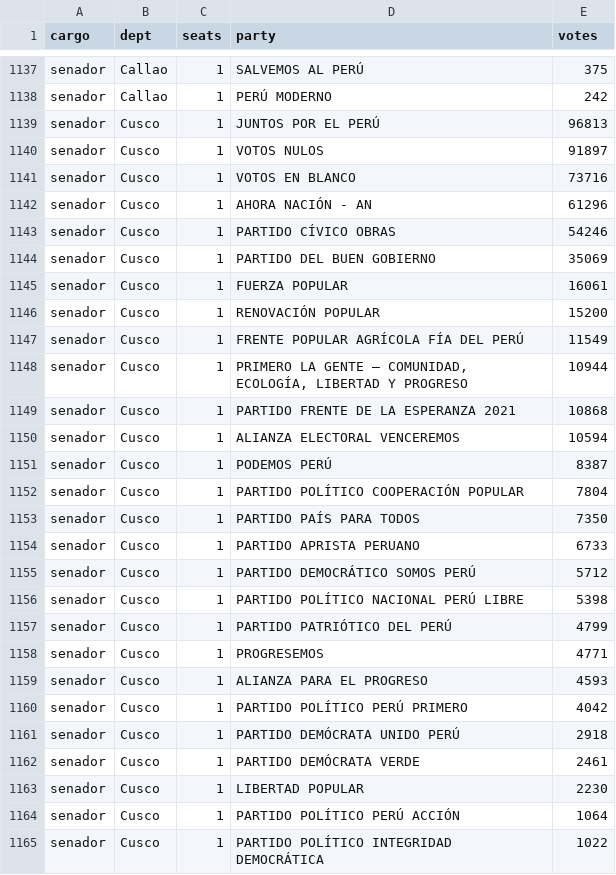
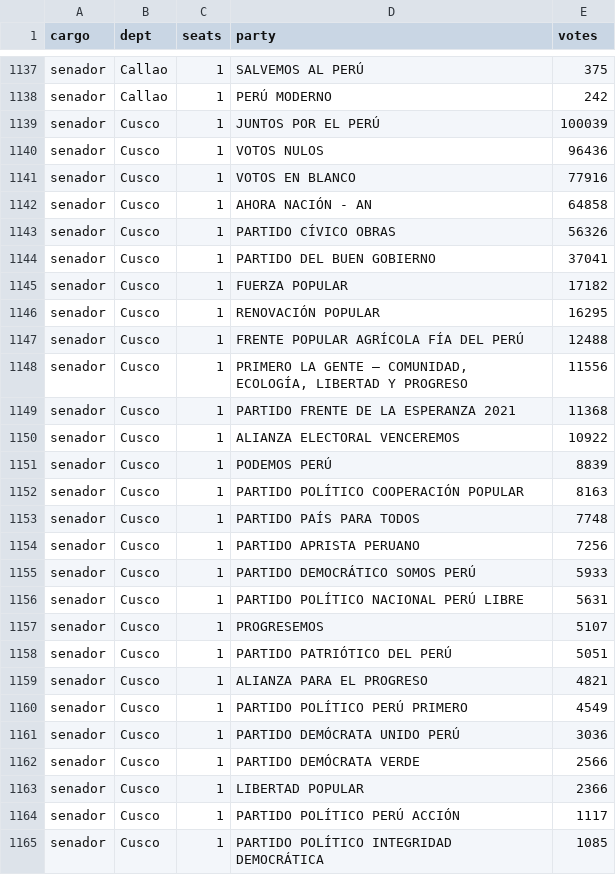
Before and after one commit to MathieuR04/elecciones-peru-2026, a CSV file: data/resultados.csv, drawn as a sheet; only a part is shown, gaps mark what is left out; the diff covers the shown part only.

```diff
--- a/data/resultados.csv
+++ b/data/resultados.csv
@@ -1138,28 +1138,28 @@ senador,Callao,1,SALVEMOS AL PERÚ,375
 senador,Callao,1,PERÚ MODERNO,242
-senador,Cusco,1,JUNTOS POR EL PERÚ,96813
-senador,Cusco,1,VOTOS NULOS,91897
-senador,Cusco,1,VOTOS EN BLANCO,73716
-senador,Cusco,1,AHORA NACIÓN - AN,61296
-senador,Cusco,1,PARTIDO CÍVICO OBRAS,54246
-senador,Cusco,1,PARTIDO DEL BUEN GOBIERNO,35069
-senador,Cusco,1,FUERZA POPULAR,16061
-senador,Cusco,1,RENOVACIÓN POPULAR,15200
-senador,Cusco,1,FRENTE POPULAR AGRÍCOLA FÍA DEL PERÚ,11549
-senador,Cusco,1,"PRIMERO LA GENTE – COMUNIDAD, ECOLOGÍA, LIBERTAD Y PROGRESO",10944
-senador,Cusco,1,PARTIDO FRENTE DE LA ESPERANZA 2021,10868
-senador,Cusco,1,ALIANZA ELECTORAL VENCEREMOS,10594
-senador,Cusco,1,PODEMOS PERÚ,8387
-senador,Cusco,1,PARTIDO POLÍTICO COOPERACIÓN POPULAR,7804
-senador,Cusco,1,PARTIDO PAÍS PARA TODOS,7350
-senador,Cusco,1,PARTIDO APRISTA PERUANO,6733
-senador,Cusco,1,PARTIDO DEMOCRÁTICO SOMOS PERÚ,5712
-senador,Cusco,1,PARTIDO POLÍTICO NACIONAL PERÚ LIBRE,5398
-senador,Cusco,1,PARTIDO PATRIÓTICO DEL PERÚ,4799
-senador,Cusco,1,PROGRESEMOS,4771
-senador,Cusco,1,ALIANZA PARA EL PROGRESO,4593
-senador,Cusco,1,PARTIDO POLÍTICO PERÚ PRIMERO,4042
-senador,Cusco,1,PARTIDO DEMÓCRATA UNIDO PERÚ,2918
-senador,Cusco,1,PARTIDO DEMÓCRATA VERDE,2461
-senador,Cusco,1,LIBERTAD POPULAR,2230
-senador,Cusco,1,PARTIDO POLÍTICO PERÚ ACCIÓN,1064
-senador,Cusco,1,PARTIDO POLÍTICO INTEGRIDAD DEMOCRÁTICA,1022
+senador,Cusco,1,JUNTOS POR EL PERÚ,100039
+senador,Cusco,1,VOTOS NULOS,96436
+senador,Cusco,1,VOTOS EN BLANCO,77916
+senador,Cusco,1,AHORA NACIÓN - AN,64858
+senador,Cusco,1,PARTIDO CÍVICO OBRAS,56326
+senador,Cusco,1,PARTIDO DEL BUEN GOBIERNO,37041
+senador,Cusco,1,FUERZA POPULAR,17182
+senador,Cusco,1,RENOVACIÓN POPULAR,16295
+senador,Cusco,1,FRENTE POPULAR AGRÍCOLA FÍA DEL PERÚ,12488
+senador,Cusco,1,"PRIMERO LA GENTE – COMUNIDAD, ECOLOGÍA, LIBERTAD Y PROGRESO",11556
+senador,Cusco,1,PARTIDO FRENTE DE LA ESPERANZA 2021,11368
+senador,Cusco,1,ALIANZA ELECTORAL VENCEREMOS,10922
+senador,Cusco,1,PODEMOS PERÚ,8839
+senador,Cusco,1,PARTIDO POLÍTICO COOPERACIÓN POPULAR,8163
+senador,Cusco,1,PARTIDO PAÍS PARA TODOS,7748
+senador,Cusco,1,PARTIDO APRISTA PERUANO,7256
+senador,Cusco,1,PARTIDO DEMOCRÁTICO SOMOS PERÚ,5933
+senador,Cusco,1,PARTIDO POLÍTICO NACIONAL PERÚ LIBRE,5631
+senador,Cusco,1,PROGRESEMOS,5107
+senador,Cusco,1,PARTIDO PATRIÓTICO DEL PERÚ,5051
+senador,Cusco,1,ALIANZA PARA EL PROGRESO,4821
+senador,Cusco,1,PARTIDO POLÍTICO PERÚ PRIMERO,4549
+senador,Cusco,1,PARTIDO DEMÓCRATA UNIDO PERÚ,3036
+senador,Cusco,1,PARTIDO DEMÓCRATA VERDE,2566
+senador,Cusco,1,LIBERTAD POPULAR,2366
+senador,Cusco,1,PARTIDO POLÍTICO PERÚ ACCIÓN,1117
+senador,Cusco,1,PARTIDO POLÍTICO INTEGRIDAD DEMOCRÁTICA,1085
```
Also changed, not shown: 115 edited cells elsewhere in this file, 2 other files.
